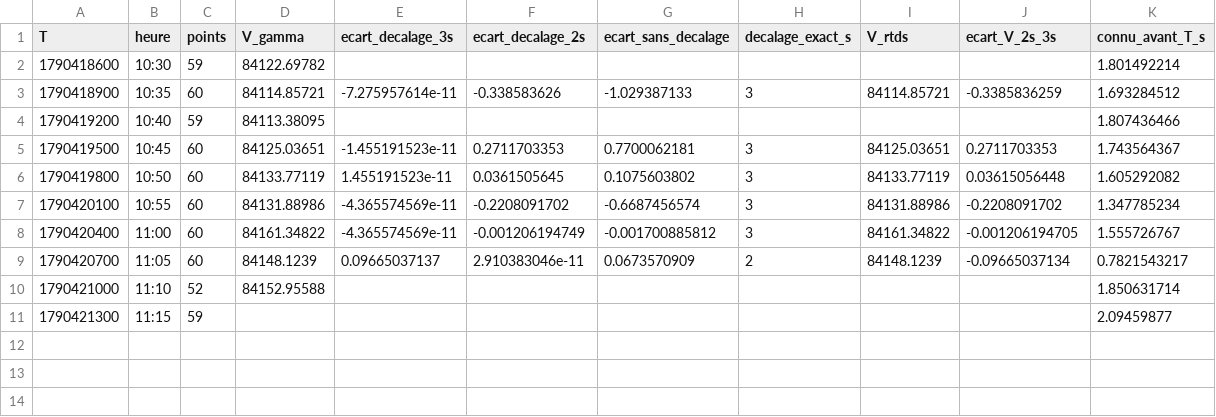
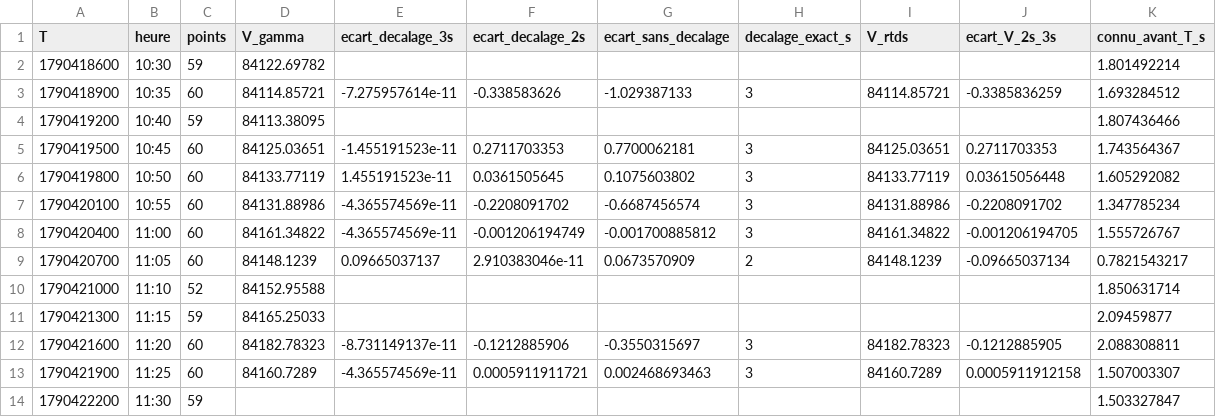
Before and after one commit to Alclimawebsite/test, a CSV file: reports/polymarket/arbitrage/chainlink_rtds_niveaux.csv, drawn as a sheet.

```diff
--- a/reports/polymarket/arbitrage/chainlink_rtds_niveaux.csv
+++ b/reports/polymarket/arbitrage/chainlink_rtds_niveaux.csv
@@ -10,2 +10,5 @@ T,heure,points,V_gamma,ecart_decalage_3s,ecart_decalage_2s,ecart_sans_decalage,d
 1790421000,11:10,52,84152.95588,,,,,,,1.850631714
-1790421300,11:15,59,,,,,,,,2.09459877
+1790421300,11:15,59,84165.25033,,,,,,,2.09459877
+1790421600,11:20,60,84182.78323,-8.731149137e-11,-0.1212885906,-0.3550315697,3,84182.78323,-0.1212885905,2.088308811
+1790421900,11:25,60,84160.7289,-4.365574569e-11,0.0005911911721,0.002468693463,3,84160.7289,0.0005911912158,1.507003307
+1790422200,11:30,59,,,,,,,,1.503327847
```
Also changed, not shown: reports/polymarket/arbitrage/carnet_distribution_marge.csv, reports/polymarket/arbitrage/carnet_episodes.csv, 39 other files.
